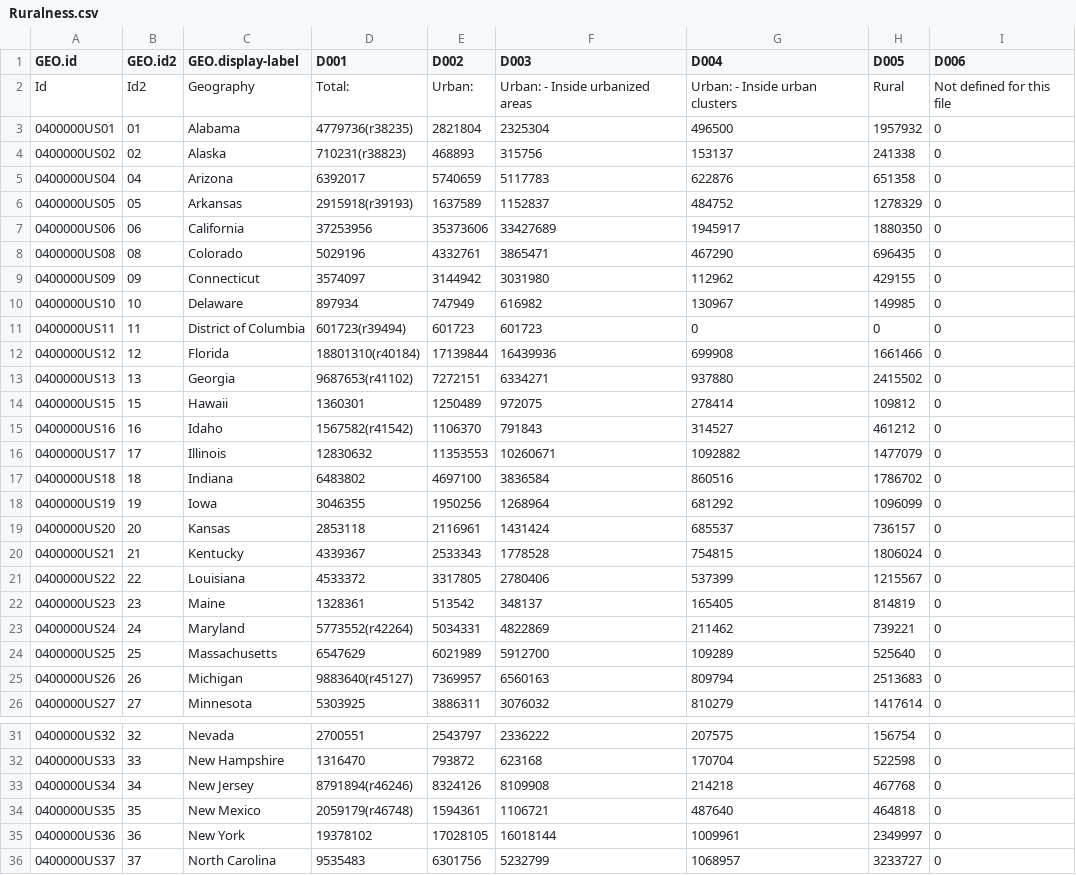
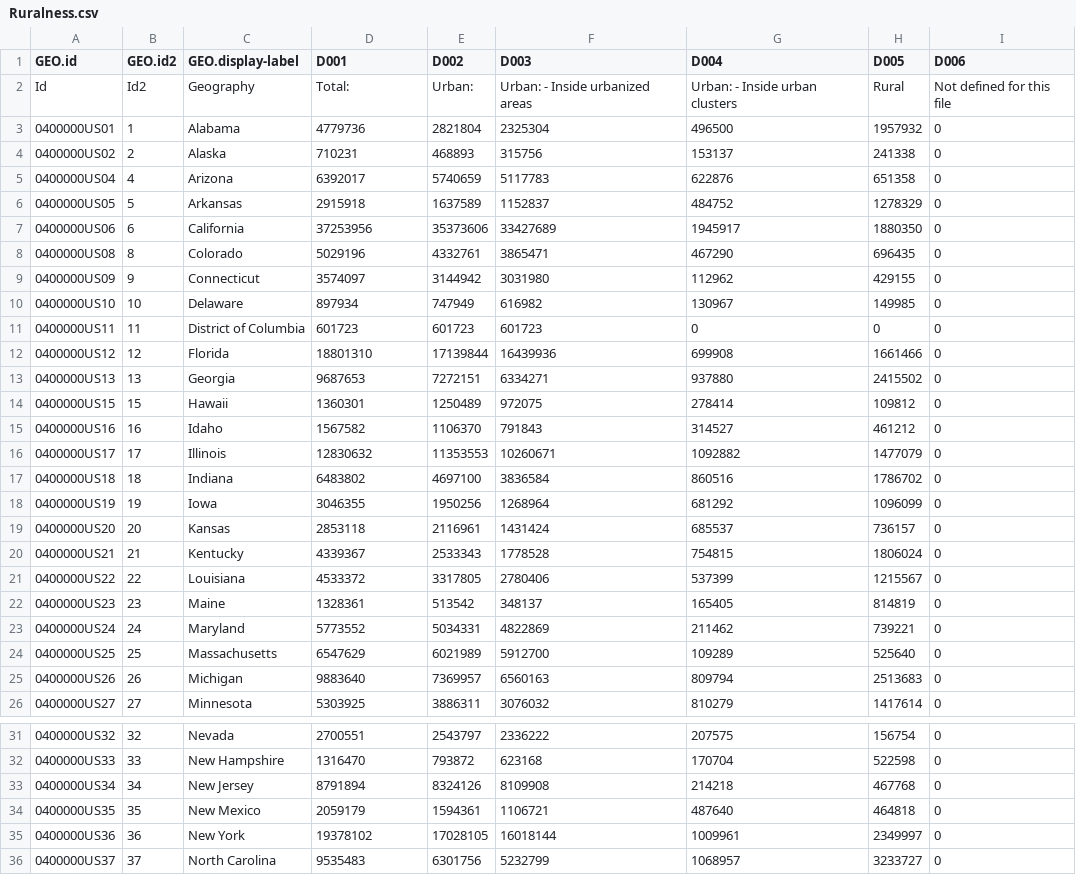
Before and after one commit to minkld/PROJECT, a CSV file: Ruralness.csv, drawn as a sheet; only a part is shown, gaps mark what is left out; the diff covers the shown part only.

Commit message:
data sets

```diff
--- a/Ruralness.csv
+++ b/Ruralness.csv
@@ -2,15 +2,15 @@ GEO.id,GEO.id2,GEO.display-label,D001,D002,D003,D004,D005,D006
 Id,Id2,Geography,Total:,Urban:,Urban: - Inside urbanized areas,Urban: - Inside urban clusters,Rural,Not defined for this file
-0400000US01,01,Alabama,4779736(r38235),2821804,2325304,496500,1957932,0
-0400000US02,02,Alaska,710231(r38823),468893,315756,153137,241338,0
-0400000US04,04,Arizona,6392017,5740659,5117783,622876,651358,0
-0400000US05,05,Arkansas,2915918(r39193),1637589,1152837,484752,1278329,0
-0400000US06,06,California,37253956,35373606,33427689,1945917,1880350,0
-0400000US08,08,Colorado,5029196,4332761,3865471,467290,696435,0
-0400000US09,09,Connecticut,3574097,3144942,3031980,112962,429155,0
+0400000US01,1,Alabama,4779736,2821804,2325304,496500,1957932,0
+0400000US02,2,Alaska,710231,468893,315756,153137,241338,0
+0400000US04,4,Arizona,6392017,5740659,5117783,622876,651358,0
+0400000US05,5,Arkansas,2915918,1637589,1152837,484752,1278329,0
+0400000US06,6,California,37253956,35373606,33427689,1945917,1880350,0
+0400000US08,8,Colorado,5029196,4332761,3865471,467290,696435,0
+0400000US09,9,Connecticut,3574097,3144942,3031980,112962,429155,0
 0400000US10,10,Delaware,897934,747949,616982,130967,149985,0
-0400000US11,11,District of Columbia,601723(r39494),601723,601723,0,0,0
-0400000US12,12,Florida,18801310(r40184),17139844,16439936,699908,1661466,0
-0400000US13,13,Georgia,9687653(r41102),7272151,6334271,937880,2415502,0
+0400000US11,11,District of Columbia,601723,601723,601723,0,0,0
+0400000US12,12,Florida,18801310,17139844,16439936,699908,1661466,0
+0400000US13,13,Georgia,9687653,7272151,6334271,937880,2415502,0
 0400000US15,15,Hawaii,1360301,1250489,972075,278414,109812,0
-0400000US16,16,Idaho,1567582(r41542),1106370,791843,314527,461212,0
+0400000US16,16,Idaho,1567582,1106370,791843,314527,461212,0
 0400000US17,17,Illinois,12830632,11353553,10260671,1092882,1477079,0
@@ -22,5 +22,5 @@ Id,Id2,Geography,Total:,Urban:,Urban: - Inside urbanized areas,Urban: - Inside u
 0400000US23,23,Maine,1328361,513542,348137,165405,814819,0
-0400000US24,24,Maryland,5773552(r42264),5034331,4822869,211462,739221,0
+0400000US24,24,Maryland,5773552,5034331,4822869,211462,739221,0
 0400000US25,25,Massachusetts,6547629,6021989,5912700,109289,525640,0
-0400000US26,26,Michigan,9883640(r45127),7369957,6560163,809794,2513683,0
+0400000US26,26,Michigan,9883640,7369957,6560163,809794,2513683,0
 0400000US27,27,Minnesota,5303925,3886311,3076032,810279,1417614,0
@@ -32,4 +32,4 @@ Id,Id2,Geography,Total:,Urban:,Urban: - Inside urbanized areas,Urban: - Inside u
 0400000US33,33,New Hampshire,1316470,793872,623168,170704,522598,0
-0400000US34,34,New Jersey,8791894(r46246),8324126,8109908,214218,467768,0
-0400000US35,35,New Mexico,2059179(r46748),1594361,1106721,487640,464818,0
+0400000US34,34,New Jersey,8791894,8324126,8109908,214218,467768,0
+0400000US35,35,New Mexico,2059179,1594361,1106721,487640,464818,0
 0400000US36,36,New York,19378102,17028105,16018144,1009961,2349997,0
```
Also changed, not shown: 3 edited cells elsewhere in this file.
